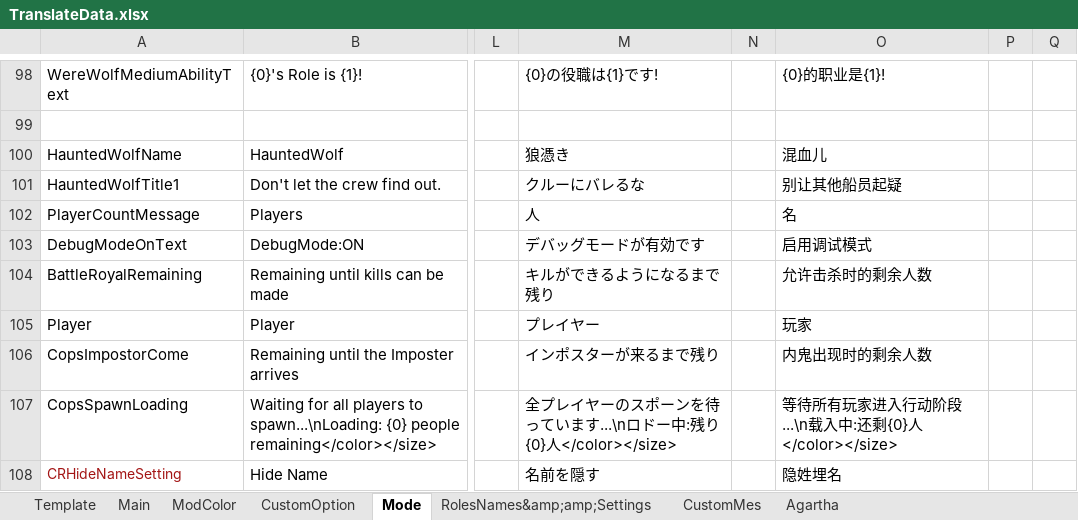
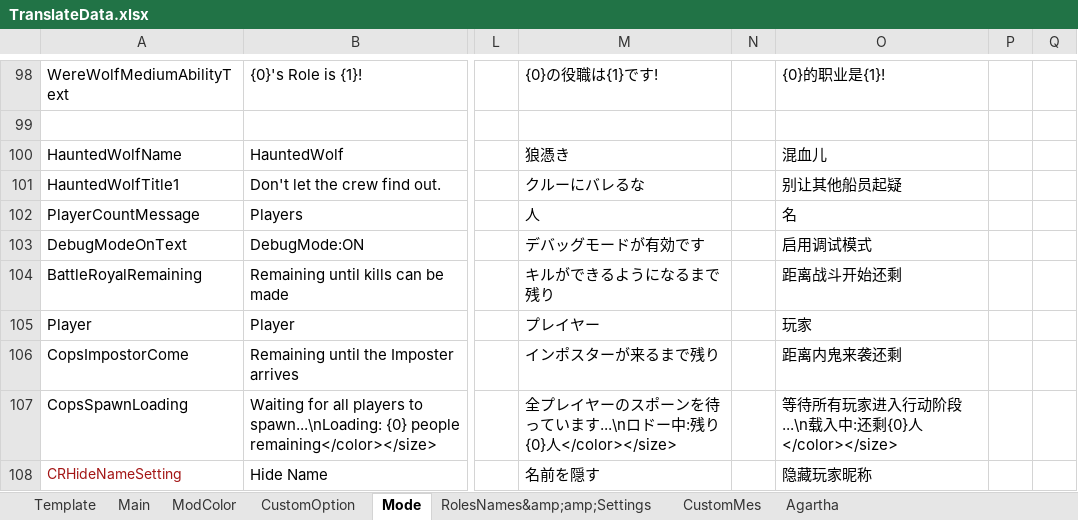
Before and after one commit to SuperNewRoles/SuperNewRoles, an Excel workbook: TranslateData.xlsx, sheet Mode, drawn as a sheet; only a part is shown, gaps mark what is left out; values as stored, in another font and other column widths than the file's, no borders; the diff names each change by its address in the sheet, - before the commit and + after, or states it on an @@ line.

```diff
--- a/TranslateData.xlsx (sheet Mode)
+++ b/TranslateData.xlsx (sheet Mode)
-O104: 允许击杀时的剩余人数
+O104: 距离战斗开始还剩
-O106: 内鬼出现时的剩余人数
+O106: 距离内鬼来袭还剩
-O108: 隐姓埋名
+O108: 隐藏玩家昵称
```
Also changed, not shown: sheet Main, sheet CustomMes, sheet Agartha, sheet CustomOption.
